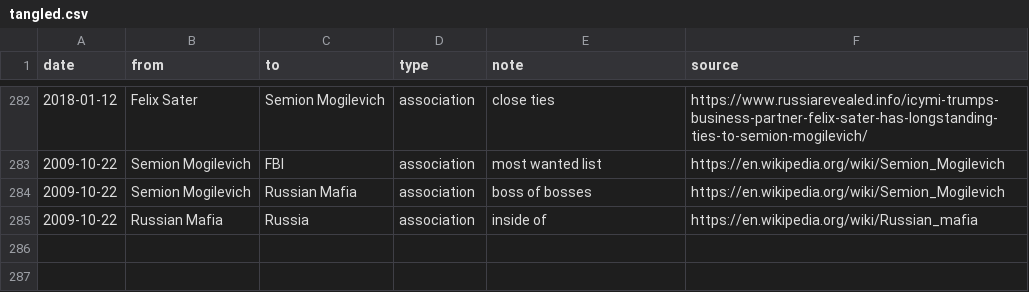
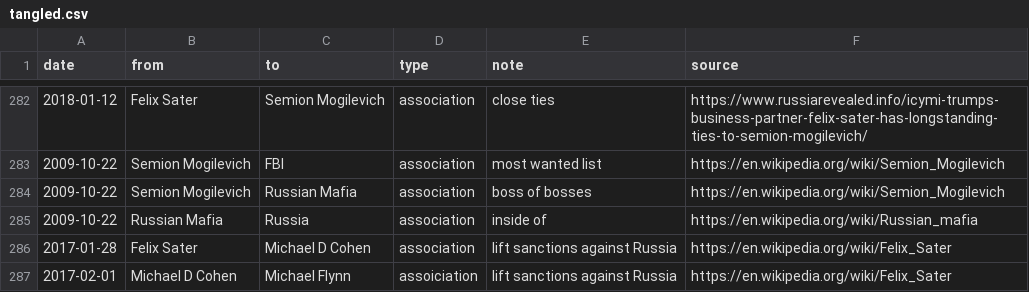
Before and after one commit to schnee/tangled, a CSV file: data/tangled.csv, drawn as a sheet; only a part is shown, gaps mark what is left out; the diff names each change by its address in the sheet, - before the commit and + after, or states it on an @@ line.

```diff
--- a/data/tangled.csv
+++ b/data/tangled.csv
+row 286: 2017-01-28 | Felix Sater | Michael D Cohen | association | lift sanctions against Russia | https://en.wikipedia.org/wiki/Felix_Sater
+row 287: 2017-02-01 | Michael D Cohen | Michael Flynn | assoiciation | lift sanctions against Russia | https://en.wikipedia.org/wiki/Felix_Sater
```
Also changed, not shown: 2 other files.
